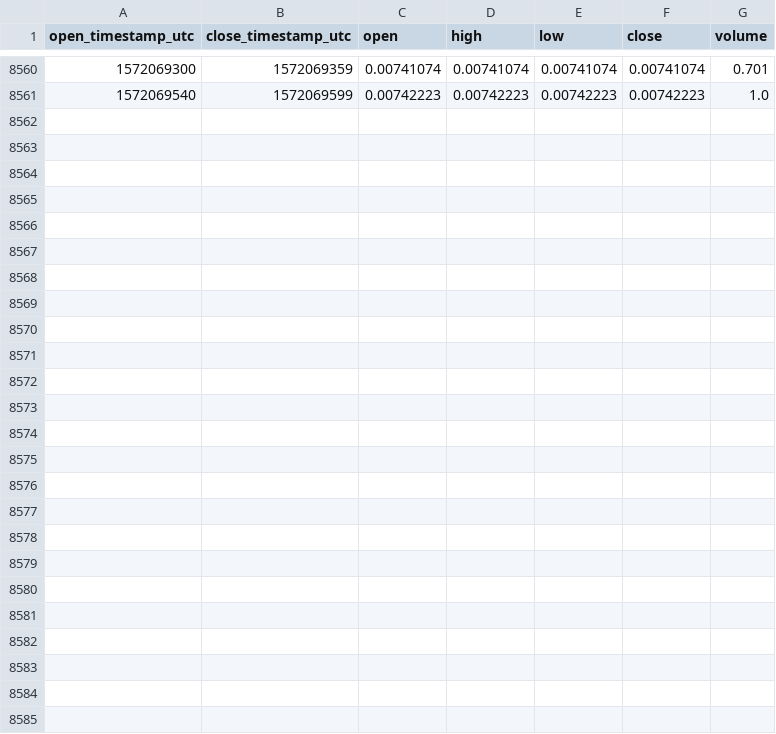
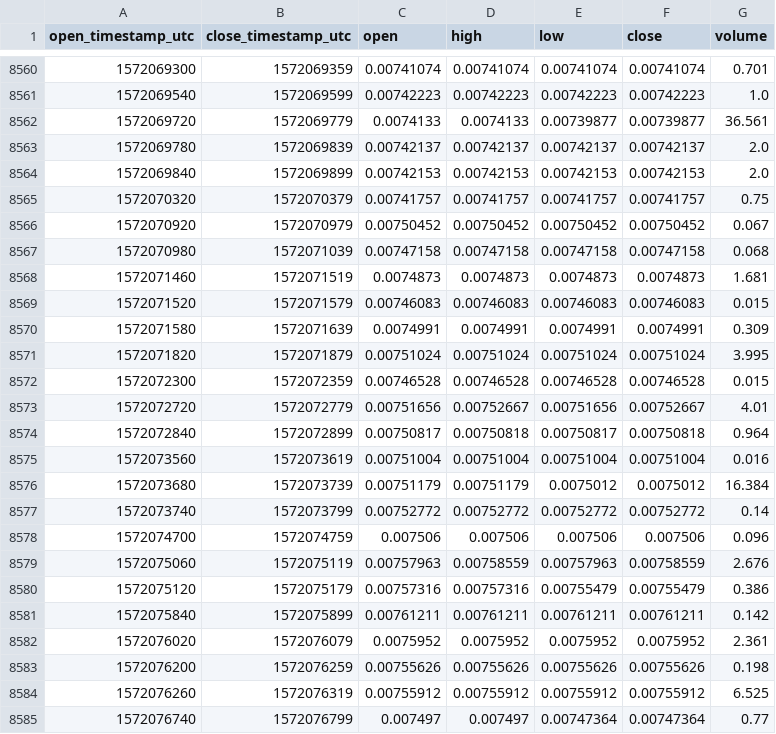
Before and after one commit to cryptobigbro/coinbasepro-DASH-BTC, a CSV file: coinbasepro-DASH-BTC-1m.csv, drawn as a sheet; only a part is shown, gaps mark what is left out; the diff names each change by its address in the sheet, - before the commit and + after, or states it on an @@ line.

Commit message:
Update OHLCV data.

```diff
--- a/coinbasepro-DASH-BTC-1m.csv
+++ b/coinbasepro-DASH-BTC-1m.csv
+row 8562: 1572069720 | 1572069779 | 0.0074133 | 0.0074133 | 0.00739877 | 0.00739877 | 36.561
+row 8563: 1572069780 | 1572069839 | 0.00742137 | 0.00742137 | 0.00742137 | 0.00742137 | 2.0
+row 8564: 1572069840 | 1572069899 | 0.00742153 | 0.00742153 | 0.00742153 | 0.00742153 | 2.0
+row 8565: 1572070320 | 1572070379 | 0.00741757 | 0.00741757 | 0.00741757 | 0.00741757 | 0.75
+row 8566: 1572070920 | 1572070979 | 0.00750452 | 0.00750452 | 0.00750452 | 0.00750452 | 0.067
+row 8567: 1572070980 | 1572071039 | 0.00747158 | 0.00747158 | 0.00747158 | 0.00747158 | 0.068
+row 8568: 1572071460 | 1572071519 | 0.0074873 | 0.0074873 | 0.0074873 | 0.0074873 | 1.681
+row 8569: 1572071520 | 1572071579 | 0.00746083 | 0.00746083 | 0.00746083 | 0.00746083 | 0.015
+row 8570: 1572071580 | 1572071639 | 0.0074991 | 0.0074991 | 0.0074991 | 0.0074991 | 0.309
+row 8571: 1572071820 | 1572071879 | 0.00751024 | 0.00751024 | 0.00751024 | 0.00751024 | 3.995
+row 8572: 1572072300 | 1572072359 | 0.00746528 | 0.00746528 | 0.00746528 | 0.00746528 | 0.015
+row 8573: 1572072720 | 1572072779 | 0.00751656 | 0.00752667 | 0.00751656 | 0.00752667 | 4.01
+row 8574: 1572072840 | 1572072899 | 0.00750817 | 0.00750818 | 0.00750817 | 0.00750818 | 0.964
+row 8575: 1572073560 | 1572073619 | 0.00751004 | 0.00751004 | 0.00751004 | 0.00751004 | 0.016
+row 8576: 1572073680 | 1572073739 | 0.00751179 | 0.00751179 | 0.0075012 | 0.0075012 | 16.384
+row 8577: 1572073740 | 1572073799 | 0.00752772 | 0.00752772 | 0.00752772 | 0.00752772 | 0.14
+row 8578: 1572074700 | 1572074759 | 0.007506 | 0.007506 | 0.007506 | 0.007506 | 0.096
+row 8579: 1572075060 | 1572075119 | 0.00757963 | 0.00758559 | 0.00757963 | 0.00758559 | 2.676
+row 8580: 1572075120 | 1572075179 | 0.00757316 | 0.00757316 | 0.00755479 | 0.00755479 | 0.386
+row 8581: 1572075840 | 1572075899 | 0.00761211 | 0.00761211 | 0.00761211 | 0.00761211 | 0.142
+row 8582: 1572076020 | 1572076079 | 0.0075952 | 0.0075952 | 0.0075952 | 0.0075952 | 2.361
+row 8583: 1572076200 | 1572076259 | 0.00755626 | 0.00755626 | 0.00755626 | 0.00755626 | 0.198
+row 8584: 1572076260 | 1572076319 | 0.00755912 | 0.00755912 | 0.00755912 | 0.00755912 | 6.525
+row 8585: 1572076740 | 1572076799 | 0.007497 | 0.007497 | 0.00747364 | 0.00747364 | 0.77
```
Also changed, not shown: coinbasepro-DASH-BTC-1h.csv.
